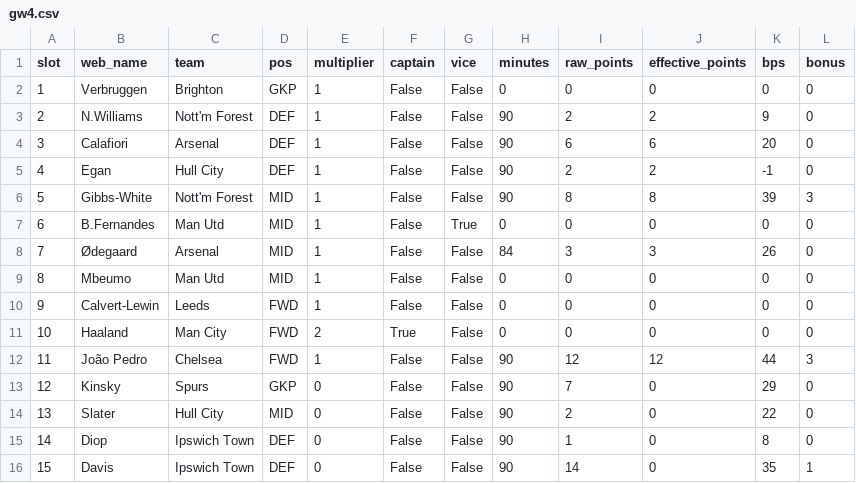
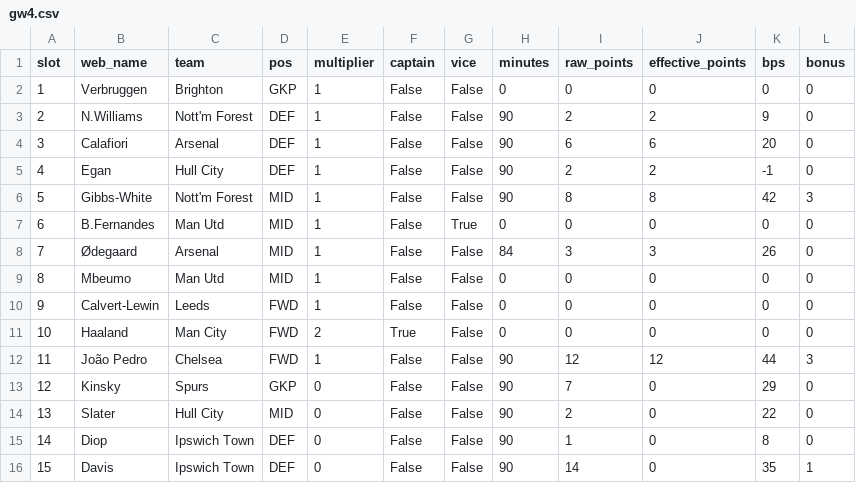
Before and after one commit to steinim/fpl-data, a CSV file: data/entry/picks/gw4.csv, drawn as a sheet.

```diff
--- a/data/entry/picks/gw4.csv
+++ b/data/entry/picks/gw4.csv
@@ -5,3 +5,3 @@ slot,web_name,team,pos,multiplier,captain,vice,minutes,raw_points,effective_poin
 4,Egan,Hull City,DEF,1,False,False,90,2,2,-1,0
-5,Gibbs-White,Nott'm Forest,MID,1,False,False,90,8,8,39,3
+5,Gibbs-White,Nott'm Forest,MID,1,False,False,90,8,8,42,3
 6,B.Fernandes,Man Utd,MID,1,False,True,0,0,0,0,0
```
Also changed, not shown: data/entry/history.csv, data/events.csv, 9 other files.
